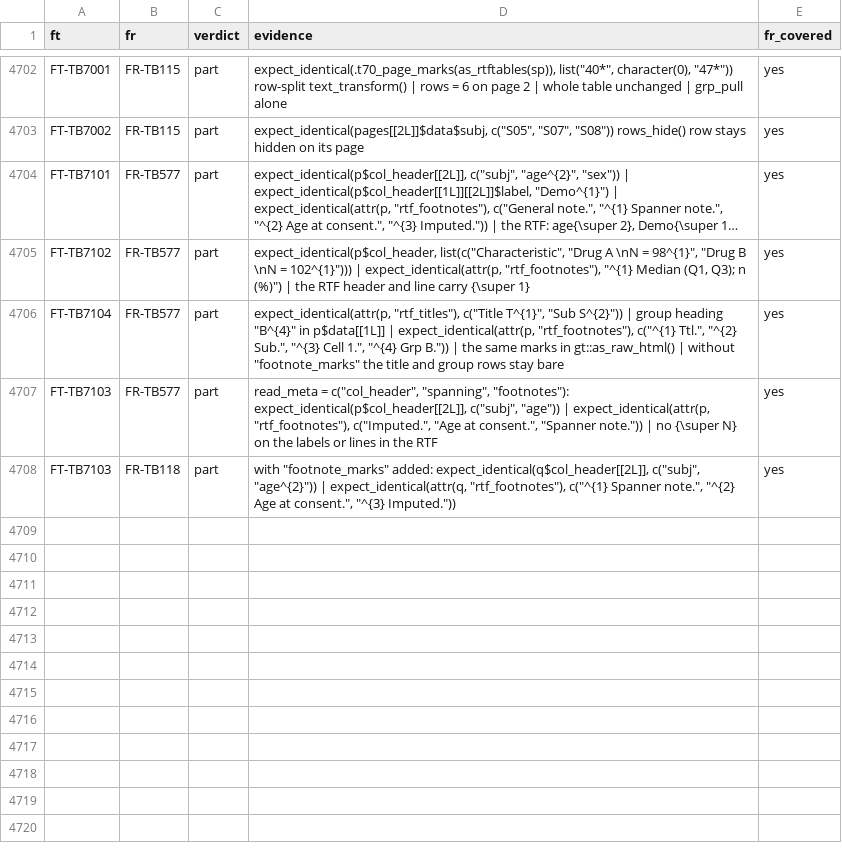
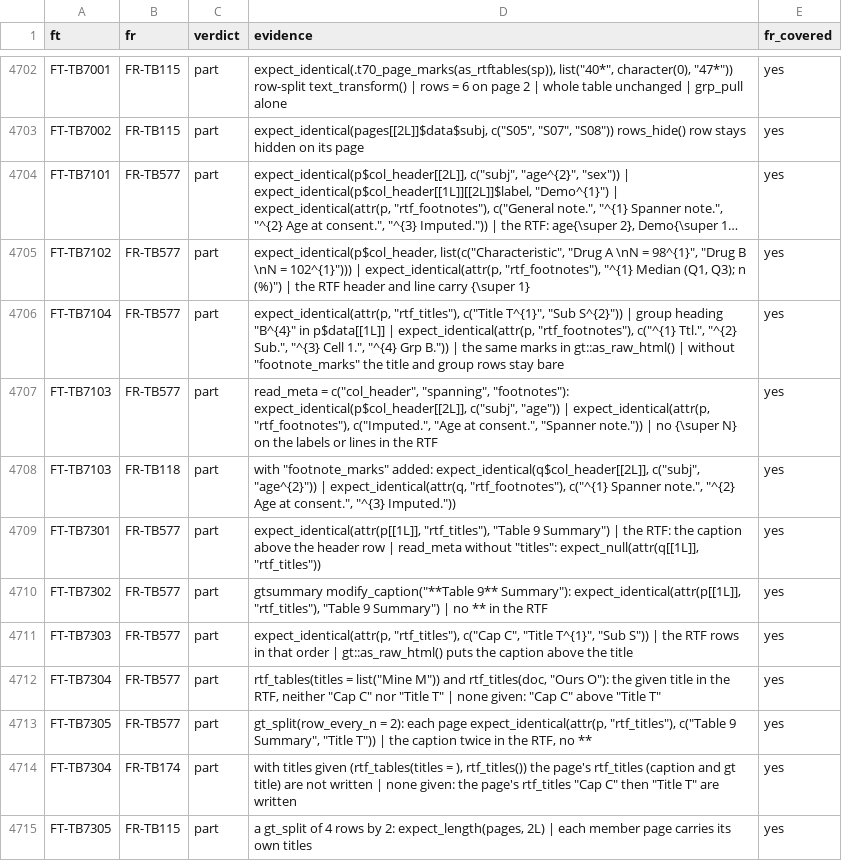
Before and after one commit to ichirio/rtfreporter, a CSV file: inst/validation/traceability_review.csv, drawn as a sheet; only a part is shown, gaps mark what is left out; long unchanged cells end in ….

```diff
--- a/inst/validation/traceability_review.csv
+++ b/inst/validation/traceability_review.csv
@@ -4708 +4708,8 @@
 "FT-TB7103","FR-TB118","part","with ""footnote_marks"" added: expect_identical(q$col_header[[2L]], c(""subj"", ""age^{2}"")) | expect_identical(attr(q, ""rtf_footnotes""), c(""^{1} Spanner note."", ""^{2} Age at consent."", ""^{3} Imputed.""))","yes"
+"FT-TB7301","FR-TB577","part","expect_identical(attr(p[[1L]], ""rtf_titles""), ""Table 9 Summary"") | the RTF: the caption above the header row | read_meta without ""titles"": expect_null(attr(q[[1L]], ""rtf_titles""))","yes"
+"FT-TB7302","FR-TB577","part","gtsummary modify_caption(""**Table 9** Summary""): expect_identical(attr(p[[1L]], ""rtf_titles""), ""Table 9 Summary"") | no ** in the RTF","yes"
+"FT-TB7303","FR-TB577","part","expect_identical(attr(p, ""rtf_titles""), c(""Cap C"", ""Title T^{1}"", ""Sub S"")) | the RTF rows in that order | gt::as_raw_html() puts the caption above the title","yes"
+"FT-TB7304","FR-TB577","part","rtf_tables(titles = list(""Mine M"")) and rtf_titles(doc, ""Ours O""): the given title in the RTF, neither ""Cap C"" nor ""Title T"" | none given: ""Cap C"" above ""Title T""","yes"
+"FT-TB7305","FR-TB577","part","gt_split(row_every_n = 2): each page expect_identical(attr(p, ""rtf_titles""), c(""Table 9 Summary"", ""Title T"")) | the caption twice in the RTF, no **","yes"
+"FT-TB7304","FR-TB174","part","with titles given (rtf_tables(titles = ), rtf_titles()) the page's rtf_titles (caption and gt title) are not written | none given: the page's rtf_titles ""Cap C"" then ""Title T"" are written","yes"
+"FT-TB7305","FR-TB115","part","a gt_split of 4 rows by 2: expect_length(pages, 2L) | each member page carries its own titles","yes"
```
Also changed, not shown: inst/validation/requirements.csv, 6 other files.
